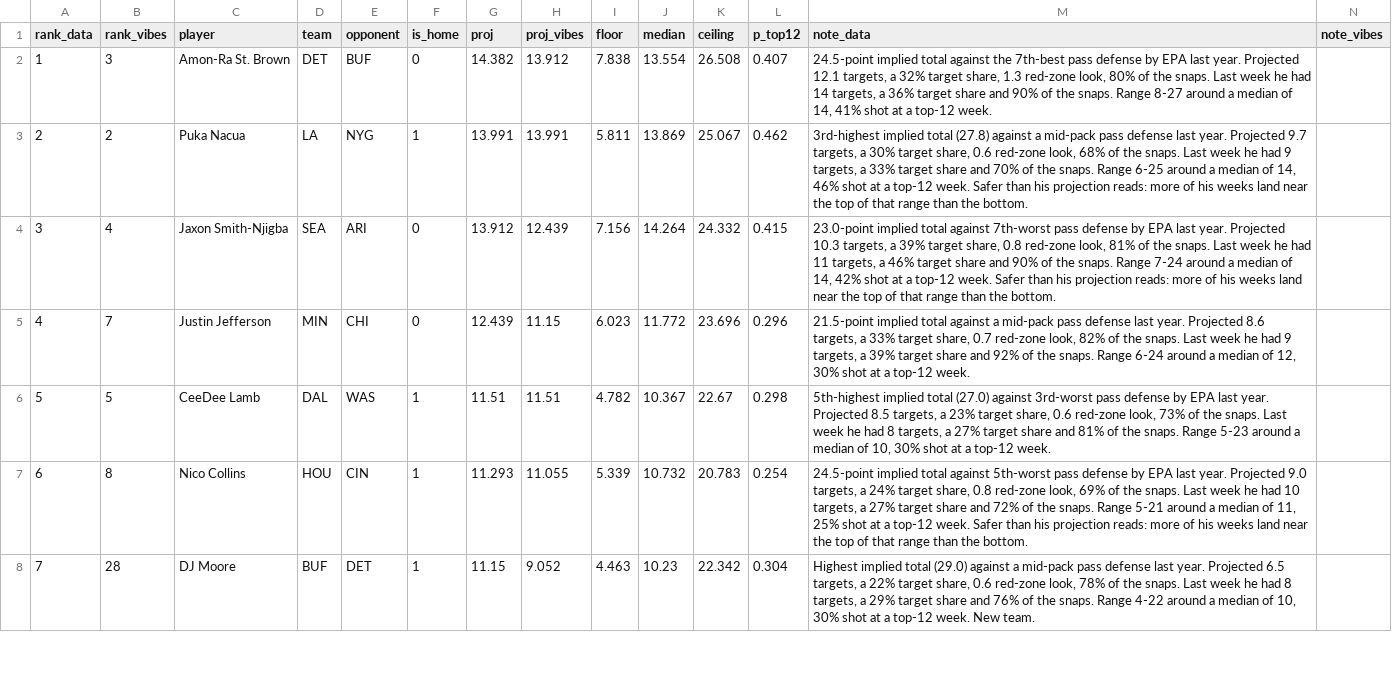
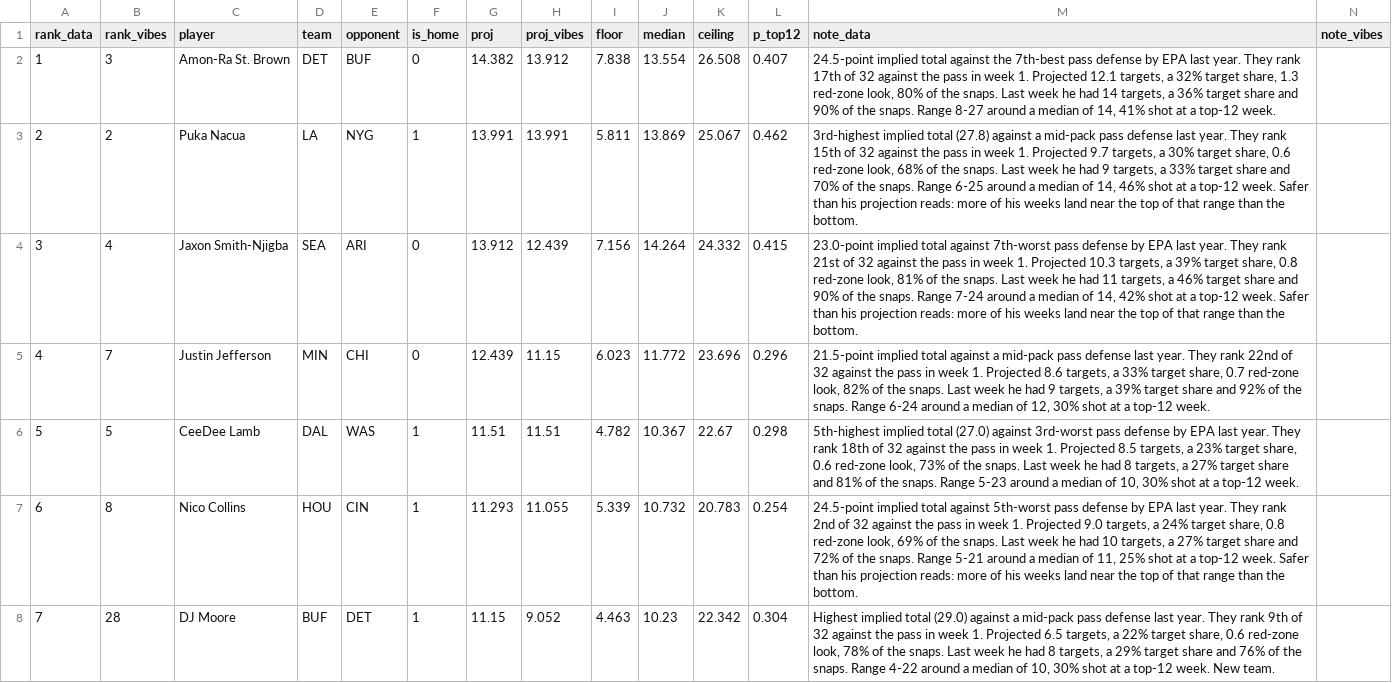
Before and after one commit to maditphillips/The-Delta-Duo, a CSV file: data/weekly/2026/week-02/wr-half.csv, drawn as a sheet; only a part is shown; the diff covers the shown part only; the diff names each change by its address in the sheet, - before the commit and + after, or states it on an @@ line.

```diff
--- a/data/weekly/2026/week-02/wr-half.csv
+++ b/data/weekly/2026/week-02/wr-half.csv
-M2 (note_data): …last year. Projected 12.1…
+M2 (note_data): …last year. They rank 17th of 32 against the pass in week 1. Projected 12.1…
-M3 (note_data): …last year. Projected 9.7…
+M3 (note_data): …last year. They rank 15th of 32 against the pass in week 1. Projected 9.7…
-M4 (note_data): …last year. Projected 10.3…
+M4 (note_data): …last year. They rank 21st of 32 against the pass in week 1. Projected 10.3…
-M5 (note_data): …last year. Projected 8.6…
+M5 (note_data): …last year. They rank 22nd of 32 against the pass in week 1. Projected 8.6…
-M6 (note_data): …last year. Projected 8.5…
+M6 (note_data): …last year. They rank 18th of 32 against the pass in week 1. Projected 8.5…
-M7 (note_data): …last year. Projected 9.0…
+M7 (note_data): …last year. They rank 2nd of 32 against the pass in week 1. Projected 9.0…
-M8 (note_data): …last year. Projected 6.5…
+M8 (note_data): …last year. They rank 9th of 32 against the pass in week 1. Projected 6.5…
```
Also changed, not shown: 70 edited cells elsewhere in this file, data/weekly/2026/week-02/rb-half.csv, data/weekly/2026/week-02/rb-ppr.csv, 8 other files.
